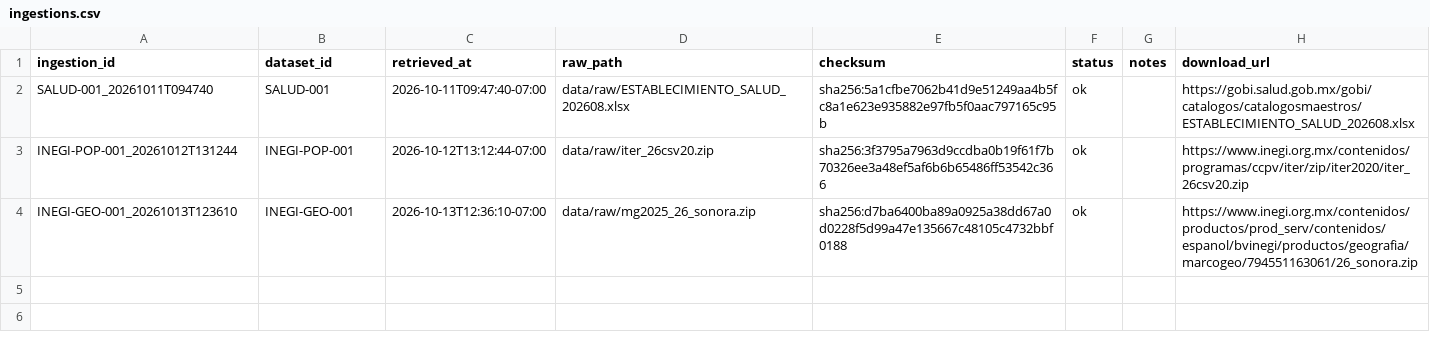
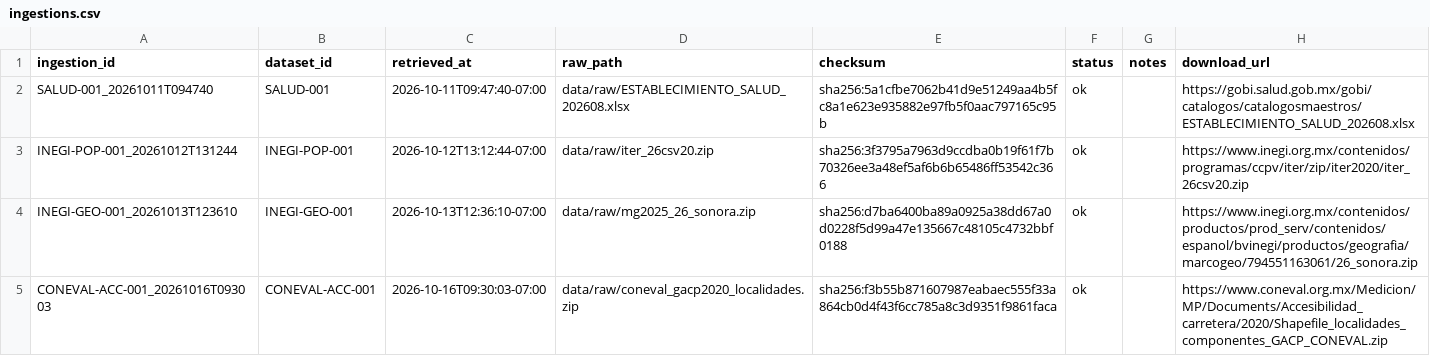
Before and after one commit to data-health-unison/Data-Health-MCD-Unison, a CSV file: catalog/ingestions.csv, drawn as a sheet; the diff names each change by its address in the sheet, - before the commit and + after, or states it on an @@ line.

Commit message:
ingestion: Descarga del GACP 2020 (CONEVAL-ACC-001)

```diff
--- a/catalog/ingestions.csv
+++ b/catalog/ingestions.csv
+row 5: CONEVAL-ACC-001_20261016T093003 | CONEVAL-ACC-001 | 2026-10-16T09:30:03-07:00 | data/raw/coneval_gacp2020_localidades.zip | sha256:f3b55b871607987eabaec555f33a864cb0d4f43f6cc785a8c3d9351f9861faca | ok |  | https://www.coneval.org.mx/Medicion/MP/Documents/Accesibilidad_carretera/2020/Shapefile_localidades_componentes_GACP_CONEVAL.zip
```
Also changed, not shown: 2 other files.
